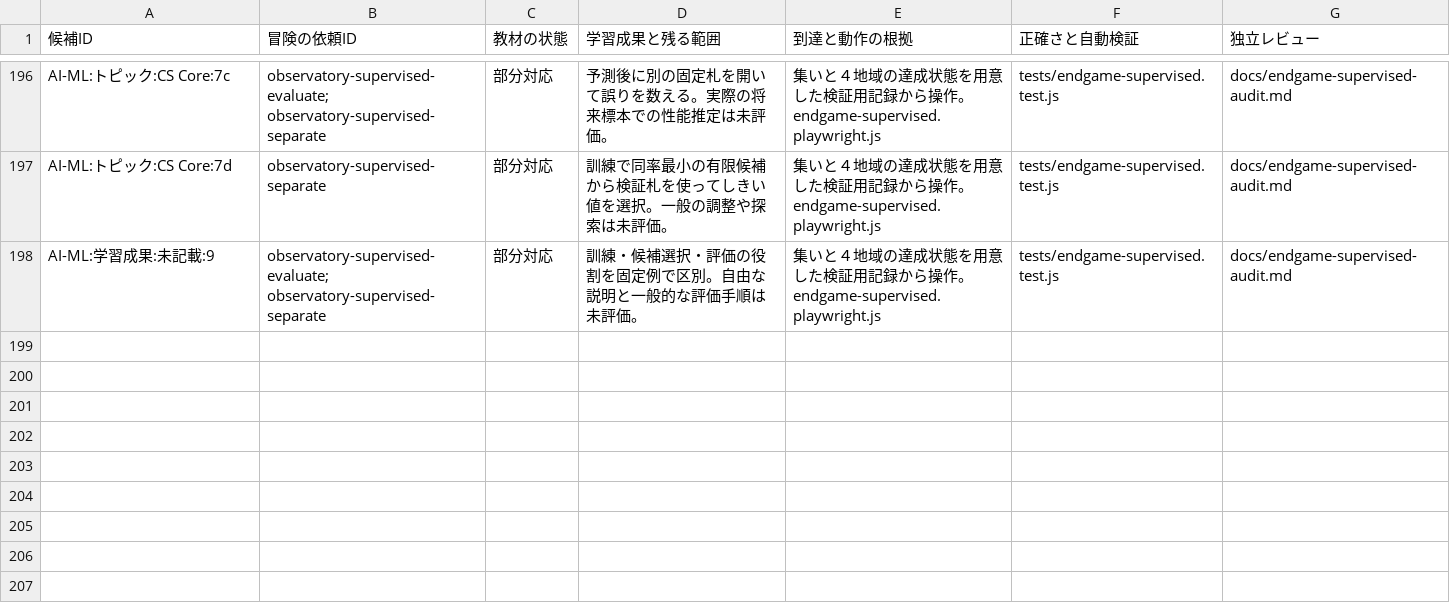
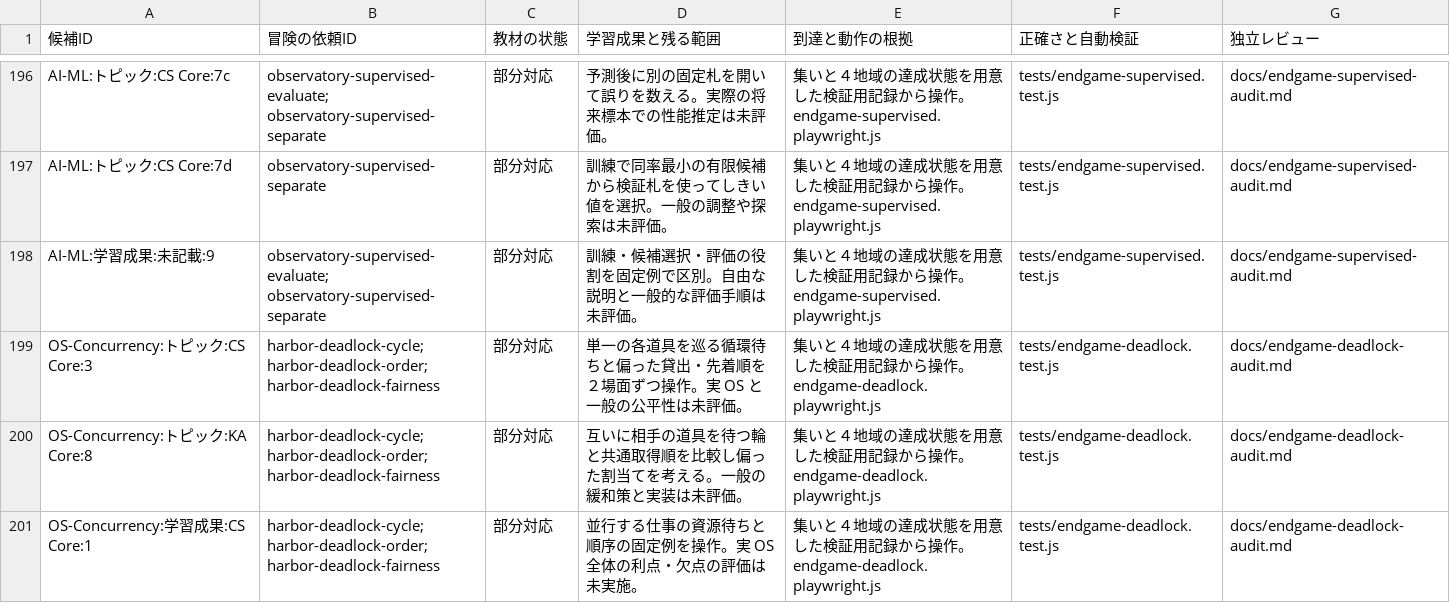
Before and after one commit to nodchip/CSQuest, a CSV file: docs/adventure-curriculum-assessment.csv, drawn as a sheet; only a part is shown, gaps mark what is left out.

Commit message:
Add deadlock and starvation quests

```diff
--- a/docs/adventure-curriculum-assessment.csv
+++ b/docs/adventure-curriculum-assessment.csv
@@ -198 +198,4 @@ AI-ML:トピック:CS Core:7d,observatory-supervised-separate,部分対応,訓
 AI-ML:学習成果:未記載:9,observatory-supervised-evaluate; observatory-supervised-separate,部分対応,訓練・候補選択・評価の役割を固定例で区別。自由な説明と一般的な評価手順は未評価。,集いと４地域の達成状態を用意した検証用記録から操作。endgame-supervised.playwright.js,tests/endgame-supervised.test.js,docs/endgame-supervised-audit.md
+OS-Concurrency:トピック:CS Core:3,harbor-deadlock-cycle; harbor-deadlock-order; harbor-deadlock-fairness,部分対応,単一の各道具を巡る循環待ちと偏った貸出・先着順を２場面ずつ操作。実 OS と一般の公平性は未評価。,集いと４地域の達成状態を用意した検証用記録から操作。endgame-deadlock.playwright.js,tests/endgame-deadlock.test.js,docs/endgame-deadlock-audit.md
+OS-Concurrency:トピック:KA Core:8,harbor-deadlock-cycle; harbor-deadlock-order; harbor-deadlock-fairness,部分対応,互いに相手の道具を待つ輪と共通取得順を比較し偏った割当てを考える。一般の緩和策と実装は未評価。,集いと４地域の達成状態を用意した検証用記録から操作。endgame-deadlock.playwright.js,tests/endgame-deadlock.test.js,docs/endgame-deadlock-audit.md
+OS-Concurrency:学習成果:CS Core:1,harbor-deadlock-cycle; harbor-deadlock-order; harbor-deadlock-fairness,部分対応,並行する仕事の資源待ちと順序の固定例を操作。実 OS 全体の利点・欠点の評価は未実施。,集いと４地域の達成状態を用意した検証用記録から操作。endgame-deadlock.playwright.js,tests/endgame-deadlock.test.js,docs/endgame-deadlock-audit.md
```
Also changed, not shown: 7 other files.
